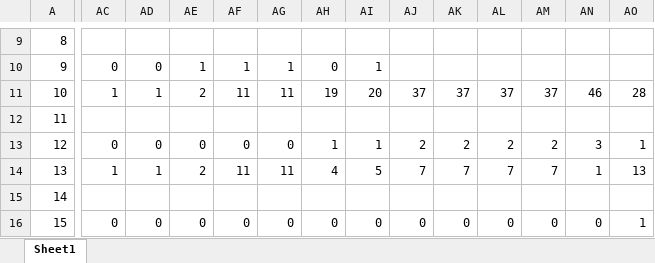
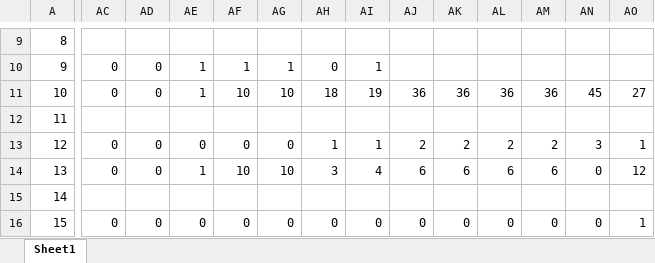
Before and after one commit to thousrm/universal_NPU-CNN_accelerator, an Excel workbook: excel/mul_adder.xlsx, sheet Sheet1, drawn as a sheet; only a part is shown, gaps mark what is left out; values as stored, in another font and other column widths than the file's, no borders; the diff covers the shown part only; the diff names each change by its address in the sheet, - before the commit and + after, or states it on an @@ line.

```diff
--- a/excel/mul_adder.xlsx (sheet Sheet1)
+++ b/excel/mul_adder.xlsx (sheet Sheet1)
-AC11: 1
+AC11: 0
-AD11: 1
+AD11: 0
-AE11: 2
+AE11: 1
-AF11: 11
+AF11: 10
-AG11: 11
+AG11: 10
-AH11: 19
+AH11: 18
-AI11: 20
+AI11: 19
-AJ11: 37
+AJ11: 36
-AK11: 37
+AK11: 36
-AL11: 37
+AL11: 36
-AM11: 37
+AM11: 36
-AN11: 46
+AN11: 45
-AO11: 28
+AO11: 27
-AC14: 1
+AC14: 0
-AD14: 1
+AD14: 0
-AE14: 2
+AE14: 1
-AF14: 11
+AF14: 10
-AG14: 11
+AG14: 10
-AH14: 4
+AH14: 3
-AI14: 5
+AI14: 4
-AJ14: 7
+AJ14: 6
-AK14: 7
+AK14: 6
-AL14: 7
+AL14: 6
-AM14: 7
+AM14: 6
-AN14: 1
+AN14: 0
-AO14: 13
+AO14: 12
```
Also changed, not shown: 171 edited cells and cell formats elsewhere in this sheet, formulas that keep their value, 15 other files.
